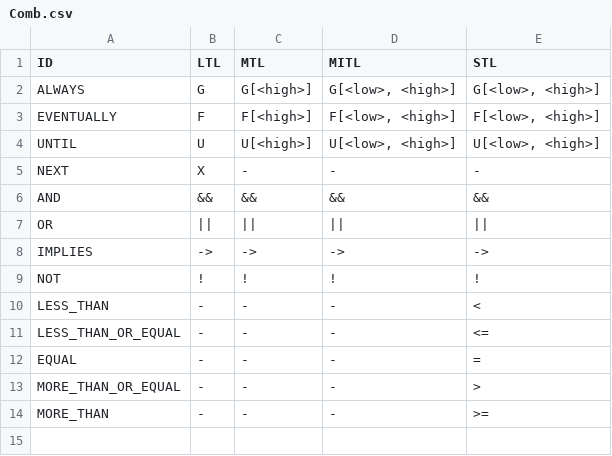
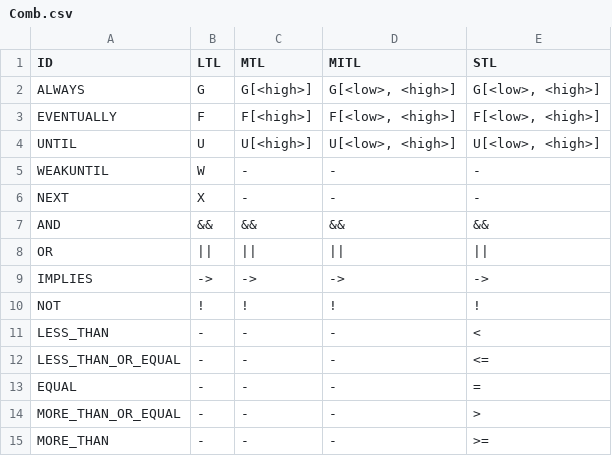
Before and after one commit to sarvaryk/Comb, a CSV file: comb.expression.design/schemas/Comb.csv, drawn as a sheet; the diff names each change by its address in the sheet, - before the commit and + after, or states it on an @@ line.

```diff
--- a/comb.expression.design/schemas/Comb.csv
+++ b/comb.expression.design/schemas/Comb.csv
+row 5: WEAKUNTIL | W | - | - | -
```
Also changed, not shown: comb.expression.design/schemas/NuSMV.csv, comb.expression.design/schemas/Spin.csv, 54 other files.
